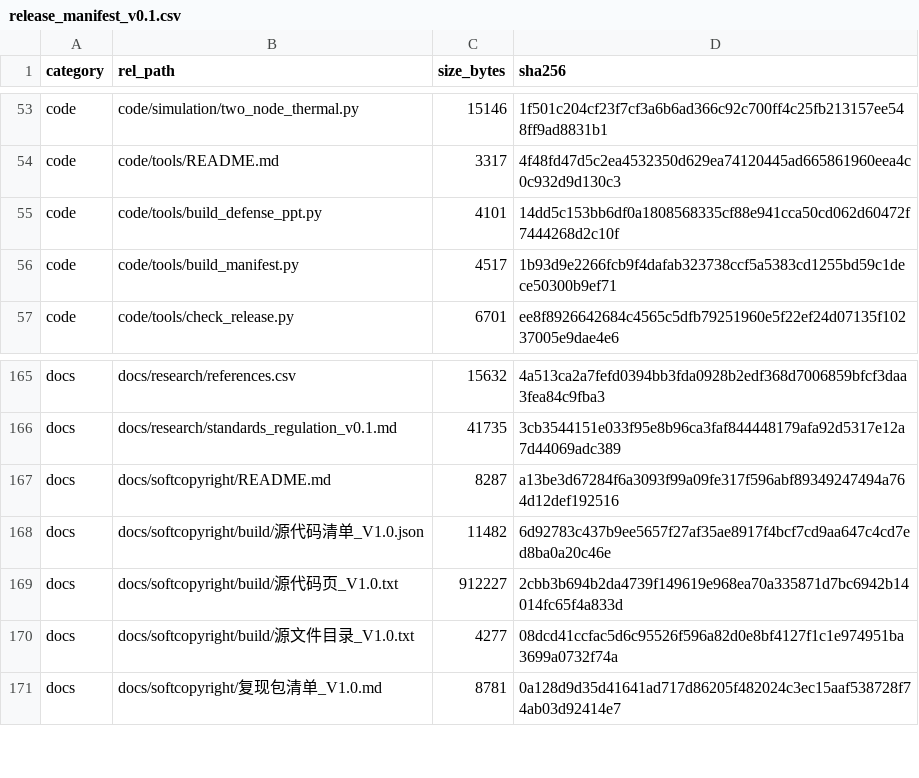
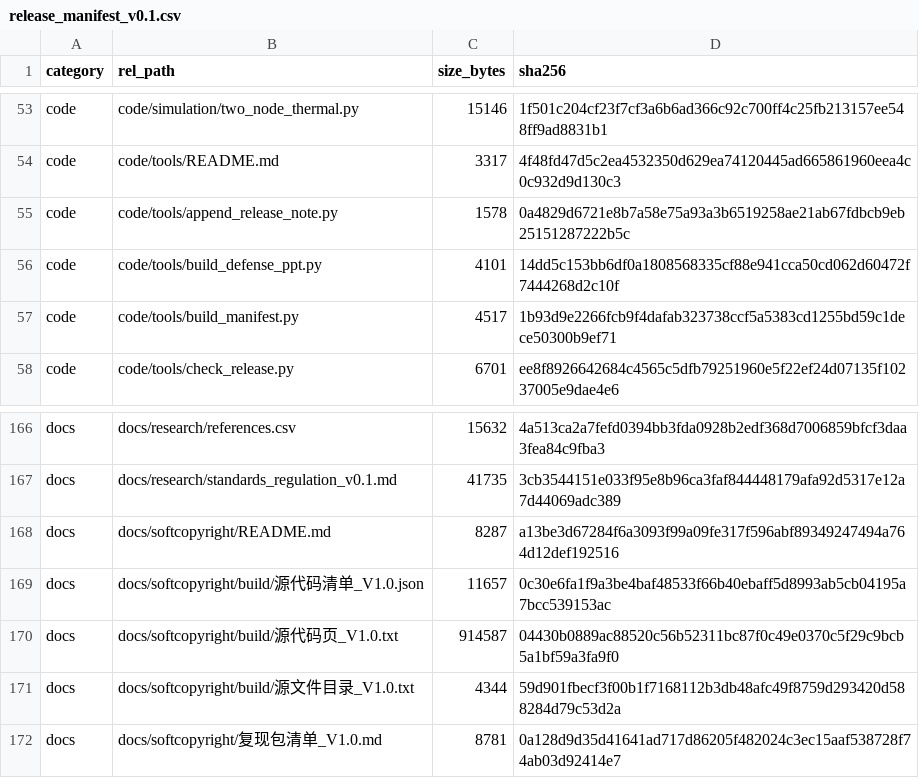
Before and after one commit to YWC886/new-folder, a CSV file: data/processed/release_manifest_v0.1.csv, drawn as a sheet; only a part is shown, gaps mark what is left out.

Commit message:
Round 57: append release-package check section to Word report

```diff
--- a/data/processed/release_manifest_v0.1.csv
+++ b/data/processed/release_manifest_v0.1.csv
@@ -54,2 +54,3 @@ code,code/simulation/two_node_thermal.py,15146,1f501c204cf23f7cf3a6b6ad366c92c70
 code,code/tools/README.md,3317,4f48fd47d5c2ea4532350d629ea74120445ad665861960eea4c0c932d9d130c3
+code,code/tools/append_release_note.py,1578,0a4829d6721e8b7a58e75a93a3b6519258ae21ab67fdbcb9eb25151287222b5c
 code,code/tools/build_defense_ppt.py,4101,14dd5c153bb6df0a1808568335cf88e941cca50cd062d60472f7444268d2c10f
@@ -167,5 +168,5 @@ docs,docs/research/standards_regulation_v0.1.md,41735,3cb3544151e033f95e8b96ca3f
 docs,docs/softcopyright/README.md,8287,a13be3d67284f6a3093f99a09fe317f596abf89349247494a764d12def192516
-docs,docs/softcopyright/build/源代码清单_V1.0.json,11482,6d92783c437b9ee5657f27af35ae8917f4bcf7cd9aa647c4cd7ed8ba0a20c46e
-docs,docs/softcopyright/build/源代码页_V1.0.txt,912227,2cbb3b694b2da4739f149619e968ea70a335871d7bc6942b14014fc65f4a833d
-docs,docs/softcopyright/build/源文件目录_V1.0.txt,4277,08dcd41ccfac5d6c95526f596a82d0e8bf4127f1c1e974951ba3699a0732f74a
+docs,docs/softcopyright/build/源代码清单_V1.0.json,11657,0c30e6fa1f9a3be4baf48533f66b40ebaff5d8993ab5cb04195a7bcc539153ac
+docs,docs/softcopyright/build/源代码页_V1.0.txt,914587,04430b0889ac88520c56b52311bc87f0c49e0370c5f29c9bcb5a1bf59a3fa9f0
+docs,docs/softcopyright/build/源文件目录_V1.0.txt,4344,59d901fbecf3f00b1f7168112b3db48afc49f8759d293420d588284d79c53d2a
 docs,docs/softcopyright/复现包清单_V1.0.md,8781,0a128d9d35d41641ad717d86205f482024c3ec15aaf538728f74ab03d92414e7
```
Also changed, not shown: 2 other files.
